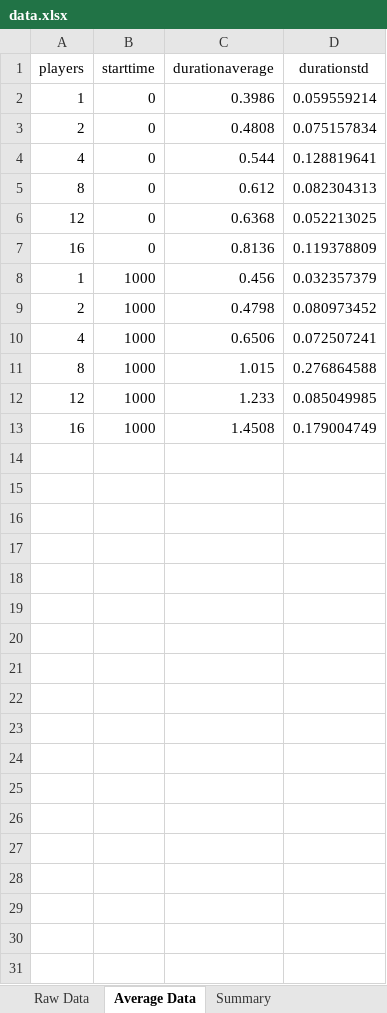
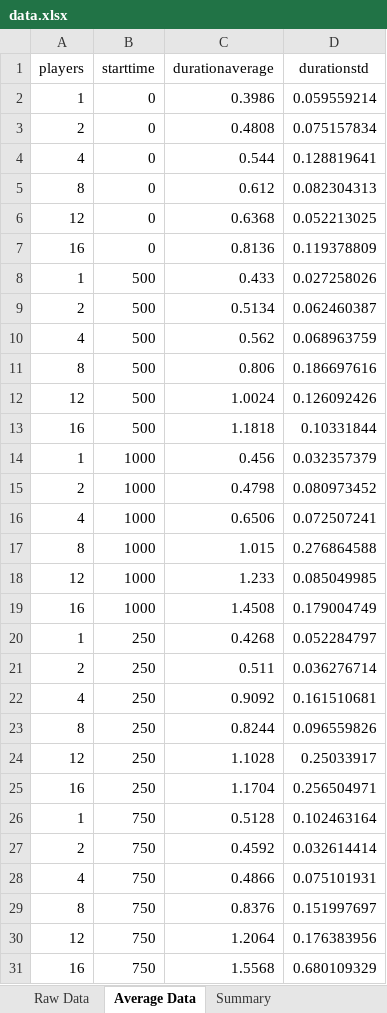
Before and after one commit to Braden1996/tron.io-report, an Excel workbook: tex/evaluation/resources/performance/data.xlsx, sheet Average Data, drawn as a sheet; values as stored, in another font and other column widths than the file's, no borders; table styles not drawn; the diff names each change by its address in the sheet, - before the commit and + after, or states it on an @@ line.

Commit message:
Add more data to game performance experiment.

```diff
--- a/tex/evaluation/resources/performance/data.xlsx (sheet Average Data)
+++ b/tex/evaluation/resources/performance/data.xlsx (sheet Average Data)
+row 8: 1 | 500 | 0.433 | 0.027258026
+row 9: 2 | 500 | 0.5134 | 0.062460387
+row 10: 4 | 500 | 0.562 | 0.068963759
+row 11: 8 | 500 | 0.806 | 0.186697616
+row 12: 12 | 500 | 1.0024 | 0.126092426
+row 13: 16 | 500 | 1.1818 | 0.10331844
+row 20: 1 | 250 | 0.4268 | 0.052284797
+row 21: 2 | 250 | 0.511 | 0.036276714
+row 22: 4 | 250 | 0.9092 | 0.161510681
+row 23: 8 | 250 | 0.8244 | 0.096559826
+row 24: 12 | 250 | 1.1028 | 0.25033917
+row 25: 16 | 250 | 1.1704 | 0.256504971
+row 26: 1 | 750 | 0.5128 | 0.102463164
+row 27: 2 | 750 | 0.4592 | 0.032614414
+row 28: 4 | 750 | 0.4866 | 0.075101931
+row 29: 8 | 750 | 0.8376 | 0.151997697
+row 30: 12 | 750 | 1.2064 | 0.176383956
+row 31: 16 | 750 | 1.5568 | 0.680109329
```
Also changed, not shown: sheet Raw Data, sheet Summary, formulas that keep their value, charts or pictures, 3 other files.
